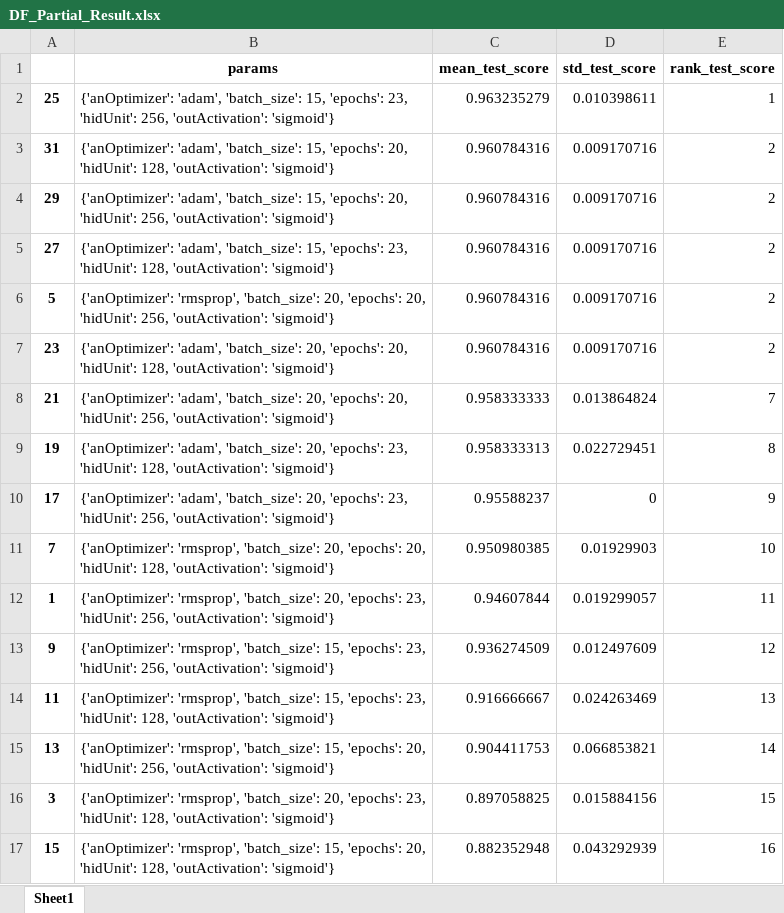
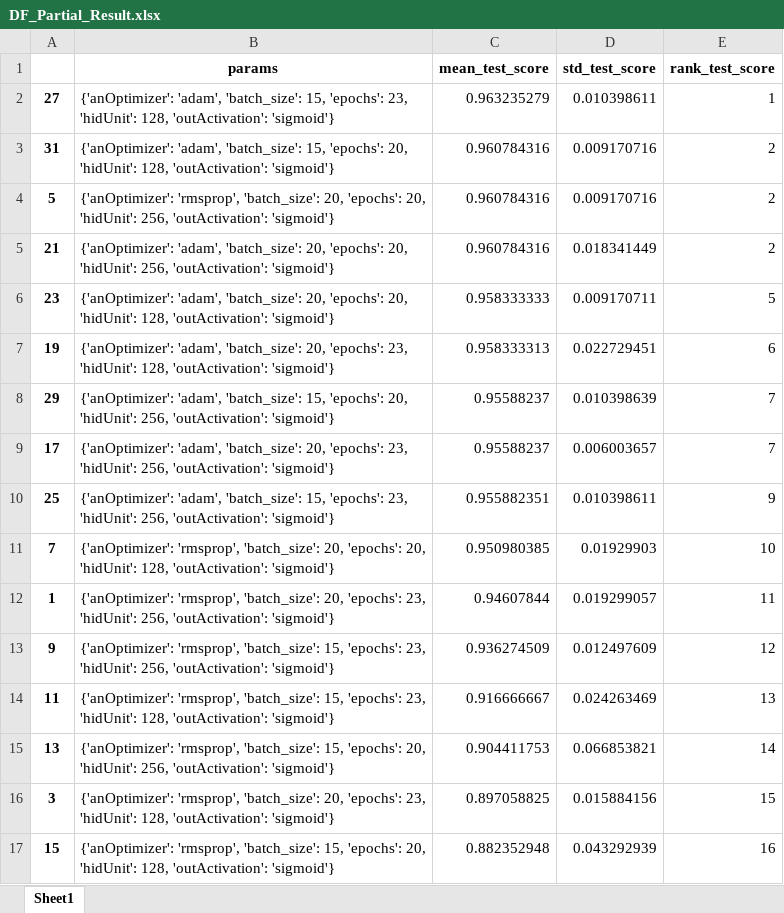
Before and after one commit to asheek87/DeepLearning, an Excel workbook: output_Q1/DF_Partial_Result.xlsx, sheet Sheet1, drawn as a sheet; only a part is shown; values as stored, in another font and other column widths than the file's, no borders; removed rows and columns are numbered as before the commit, all else as after; the diff names each change by its address in the sheet, - before the commit and + after, or states it on an @@ line.

```diff
--- a/output_Q1/DF_Partial_Result.xlsx (sheet Sheet1)
+++ b/output_Q1/DF_Partial_Result.xlsx (sheet Sheet1)
-A2: 25
+A2: 27
-B2 (params): …23, 'hidUnit': 256, 'outActivation': 'sigmoid'}
+B2 (params): …23, 'hidUnit': 128, 'outActivation': 'sigmoid'}
-row 4: 29 | {'anOptimizer': 'adam', 'batch_size': 15, 'epochs': 20, 'hidUnit': 256, 'outActivation': 'sigmoid'} | 0.960784316 | 0.009170716 | 2
-row 5: 27 | {'anOptimizer': 'adam', 'batch_size': 15, 'epochs': 23, 'hidUnit': 128, 'outActivation': 'sigmoid'} | 0.960784316 | 0.009170716 | 2
-row 7: 23 | {'anOptimizer': 'adam', 'batch_size': 20, 'epochs': 20, 'hidUnit': 128, 'outActivation': 'sigmoid'} | 0.960784316 | 0.009170716 | 2
-C5 (mean_test_score): 0.958333333
+C5 (mean_test_score): 0.960784316
-D5 (std_test_score): 0.013864824
+D5 (std_test_score): 0.018341449
-E5 (rank_test_score): 7
+E5 (rank_test_score): 2
+row 6: 23 | {'anOptimizer': 'adam', 'batch_size': 20, 'epochs': 20, 'hidUnit': 128, 'outActivation': 'sigmoid'} | 0.958333333 | 0.009170711 | 5
-E7 (rank_test_score): 8
+E7 (rank_test_score): 6
+row 8: 29 | {'anOptimizer': 'adam', 'batch_size': 15, 'epochs': 20, 'hidUnit': 256, 'outActivation': 'sigmoid'} | 0.95588237 | 0.010398639 | 7
-D9 (std_test_score): 0
+D9 (std_test_score): 0.006003657
-E9 (rank_test_score): 9
+E9 (rank_test_score): 7
+row 10: 25 | {'anOptimizer': 'adam', 'batch_size': 15, 'epochs': 23, 'hidUnit': 256, 'outActivation': 'sigmoid'} | 0.955882351 | 0.010398611 | 9
```
Also changed, not shown: output_Q1/DF_Final.xlsx, output_Q1/DF_Full_Result.xlsx, 7 other files.
